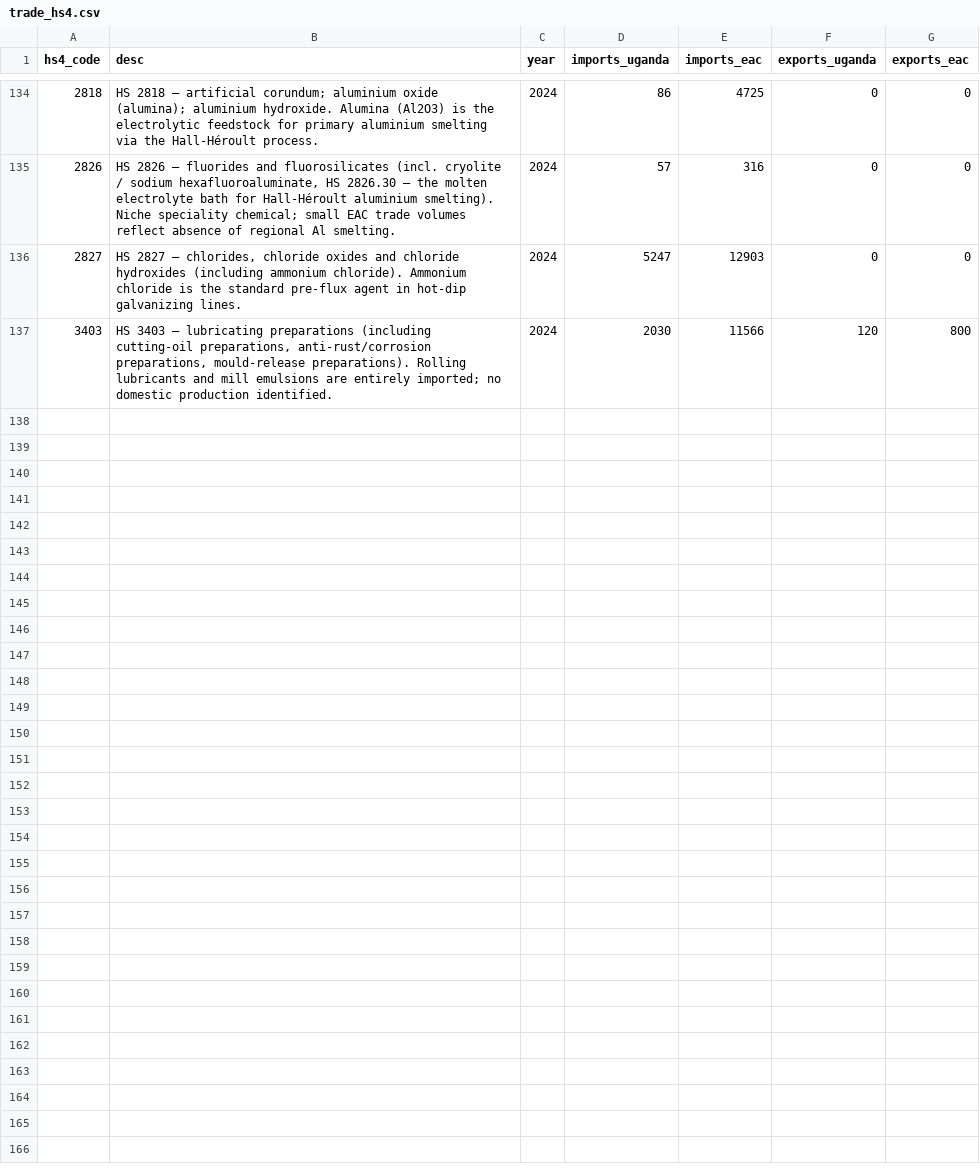
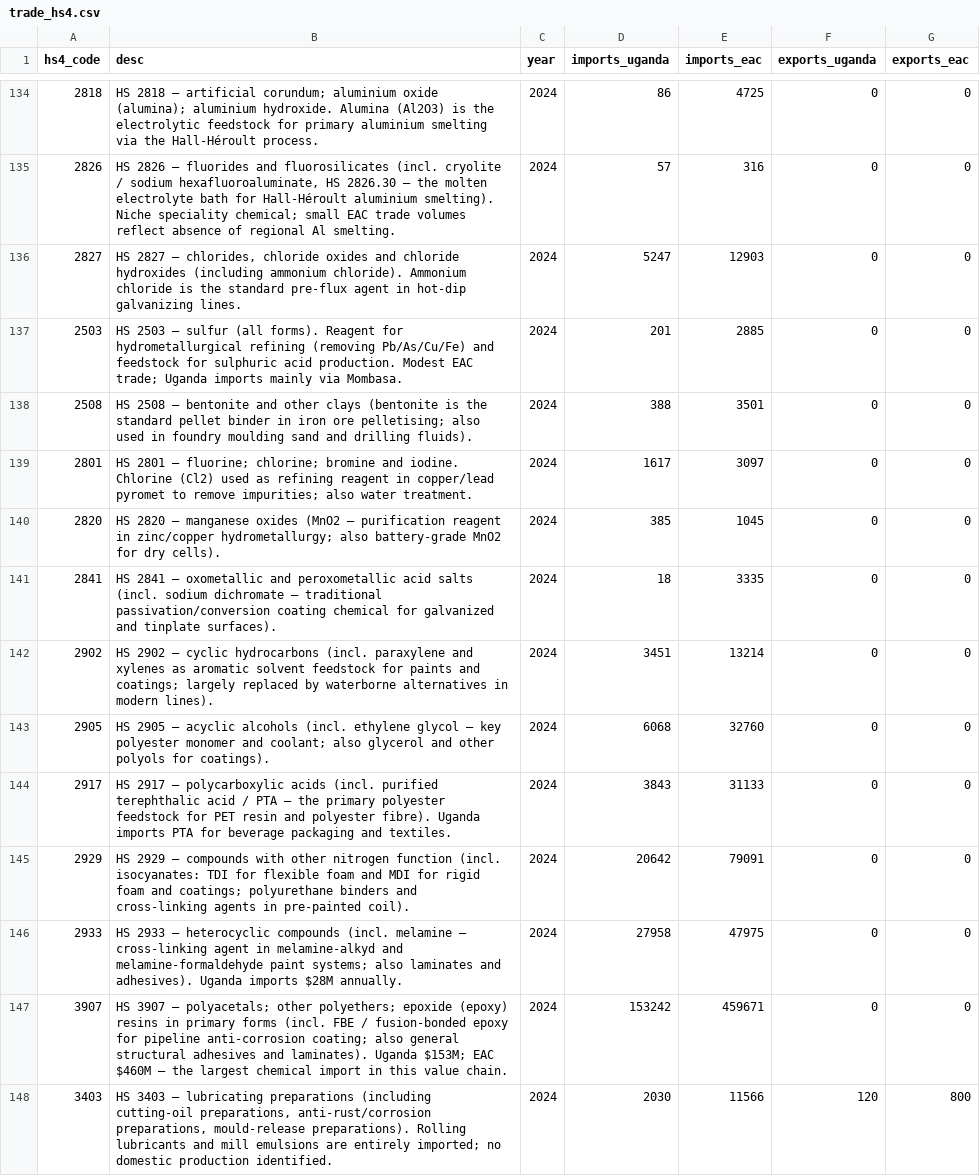
Before and after one commit to MTIC-Uganda/industrial_diagnostic_study, a CSV file: data/dashboard/explorer/trade_hs4.csv, drawn as a sheet; only a part is shown, gaps mark what is left out; the diff names each change by its address in the sheet, - before the commit and + after, or states it on an @@ line.

```diff
--- a/data/dashboard/explorer/trade_hs4.csv
+++ b/data/dashboard/explorer/trade_hs4.csv
+row 137: 2503 | HS 2503 — sulfur (all forms). Reagent for hydrometallurgical refining (removing Pb/As/Cu/Fe) and feedstock for sulphuric acid production. Modest EAC trade; Uganda imports mainly via Mombasa. | 2024 | 201 | 2885 | 0 | 0
+row 138: 2508 | HS 2508 — bentonite and other clays (bentonite is the standard pellet binder in iron ore pelletising; also used in foundry moulding sand and drilling fluids). | 2024 | 388 | 3501 | 0 | 0
+row 139: 2801 | HS 2801 — fluorine; chlorine; bromine and iodine. Chlorine (Cl2) used as refining reagent in copper/lead pyromet to remove impurities; also water treatment. | 2024 | 1617 | 3097 | 0 | 0
+row 140: 2820 | HS 2820 — manganese oxides (MnO2 — purification reagent in zinc/copper hydrometallurgy; also battery-grade MnO2 for dry cells). | 2024 | 385 | 1045 | 0 | 0
+row 141: 2841 | HS 2841 — oxometallic and peroxometallic acid salts (incl. sodium dichromate — traditional passivation/conversion coating chemical for galvanized and tinplate surfaces). | 2024 | 18 | 3335 | 0 | 0
+row 142: 2902 | HS 2902 — cyclic hydrocarbons (incl. paraxylene and xylenes as aromatic solvent feedstock for paints and coatings; largely replaced by waterborne alternatives in modern lines). | 2024 | 3451 | 13214 | 0 | 0
+row 143: 2905 | HS 2905 — acyclic alcohols (incl. ethylene glycol — key polyester monomer and coolant; also glycerol and other polyols for coatings). | 2024 | 6068 | 32760 | 0 | 0
+row 144: 2917 | HS 2917 — polycarboxylic acids (incl. purified terephthalic acid / PTA — the primary polyester feedstock for PET resin and polyester fibre). Uganda imports PTA for beverage packaging and textiles. | 2024 | 3843 | 31133 | 0 | 0
+row 145: 2929 | HS 2929 — compounds with other nitrogen function (incl. isocyanates: TDI for flexible foam and MDI for rigid foam and coatings; polyurethane binders and cross-linking agents in pre-painted coil). | 2024 | 20642 | 79091 | 0 | 0
+row 146: 2933 | HS 2933 — heterocyclic compounds (incl. melamine — cross-linking agent in melamine-alkyd and melamine-formaldehyde paint systems; also laminates and adhesives). Uganda imports $28M annually. | 2024 | 27958 | 47975 | 0 | 0
+row 147: 3907 | HS 3907 — polyacetals; other polyethers; epoxide (epoxy) resins in primary forms (incl. FBE / fusion-bonded epoxy for pipeline anti-corrosion coating; also general structural adhesives and laminates). Uganda $153M; EAC $460M — the largest chemical import in this value chain. | 2024 | 153242 | 459671 | 0 | 0
```
Also changed, not shown: 1 other file.
